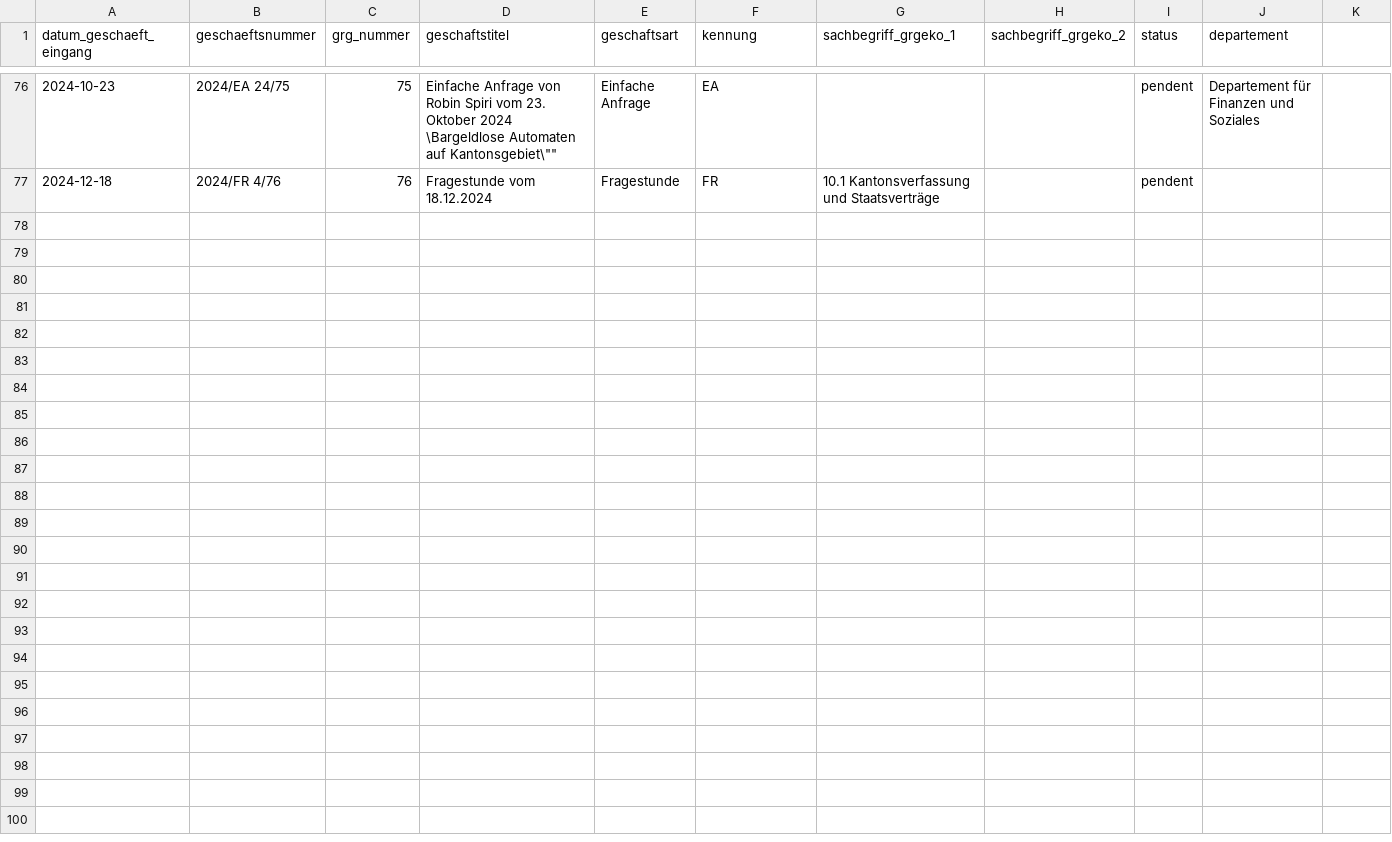
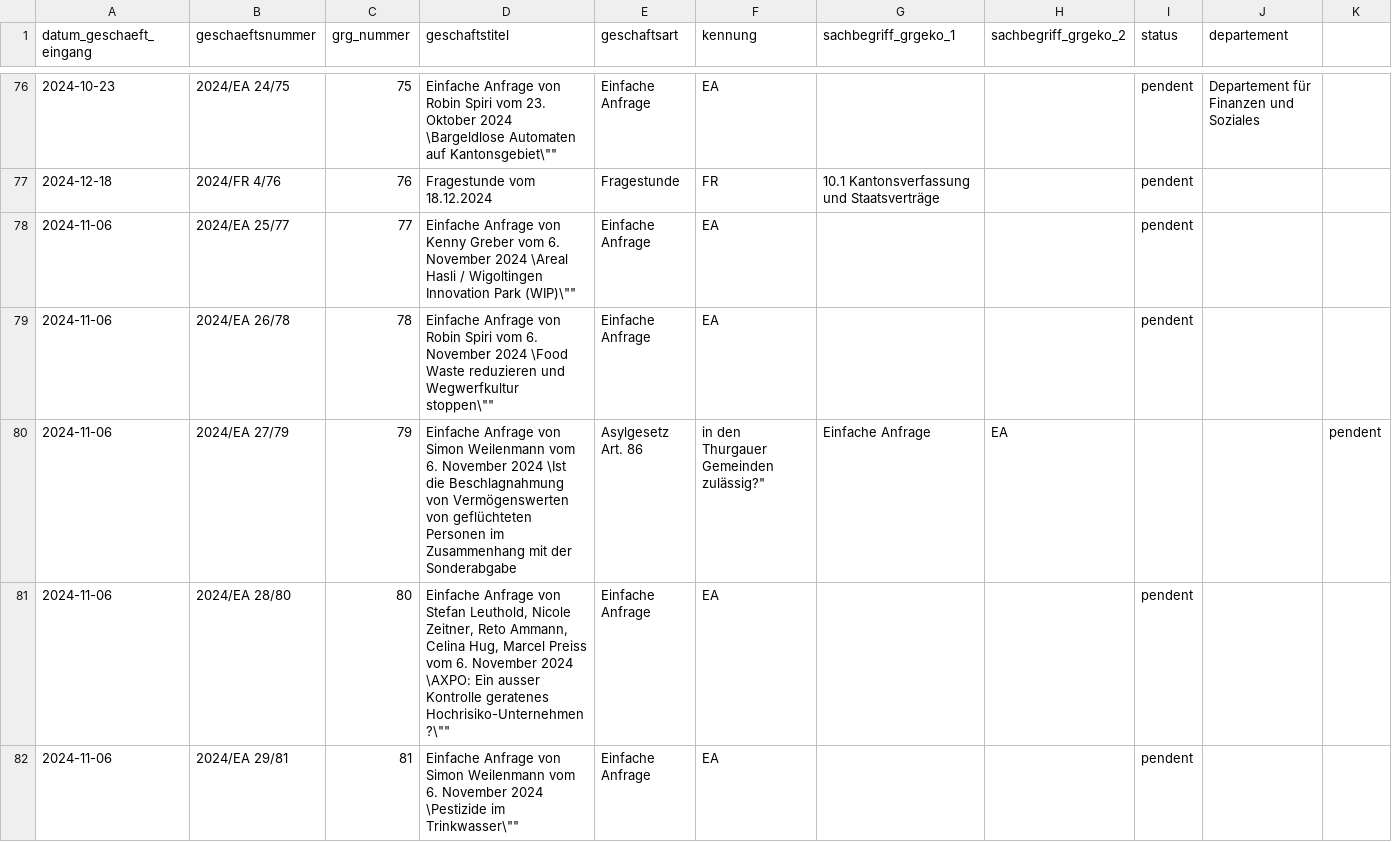
Before and after one commit to ogdtg/vorstossdaten_scrape, a CSV file: geschaefte.csv, drawn as a sheet; only a part is shown, gaps mark what is left out; the diff covers the shown part only.

```diff
--- a/geschaefte.csv
+++ b/geschaefte.csv
@@ -77 +77,6 @@
 2024-12-18,"2024/FR 4/76","76","Fragestunde vom 18.12.2024","Fragestunde","FR","10.1 Kantonsverfassung und Staatsverträge",,"pendent",""
+2024-11-06,"2024/EA 25/77","77","Einfache Anfrage von Kenny Greber vom 6. November 2024 \"Areal Hasli / Wigoltingen Innovation Park (WIP)\"","Einfache Anfrage","EA","",,"pendent",""
+2024-11-06,"2024/EA 26/78","78","Einfache Anfrage von Robin Spiri vom 6. November 2024 \"Food Waste reduzieren und Wegwerfkultur stoppen\"","Einfache Anfrage","EA","",,"pendent",""
+2024-11-06,"2024/EA 27/79","79","Einfache Anfrage von Simon Weilenmann vom 6. November 2024 \"Ist die Beschlagnahmung von Vermögenswerten von geflüchteten Personen im Zusammenhang mit der Sonderabgabe, Asylgesetz Art. 86, in den Thurgauer Gemeinden zulässig?","Einfache Anfrage","EA","",,"pendent",""
+2024-11-06,"2024/EA 28/80","80","Einfache Anfrage von Stefan Leuthold, Nicole Zeitner, Reto Ammann, Celina Hug, Marcel Preiss vom 6. November 2024 \"AXPO: Ein ausser Kontrolle geratenes Hochrisiko-Unternehmen?\"","Einfache Anfrage","EA","",,"pendent",""
+2024-11-06,"2024/EA 29/81","81","Einfache Anfrage von Simon Weilenmann vom 6. November 2024 \"Pestizide im Trinkwasser\"","Einfache Anfrage","EA","",,"pendent",""
```
Also changed, not shown: 5 added rows and 2 edited cells elsewhere in this file, dokumente.csv, vorstoesser.csv, 1 other file.
